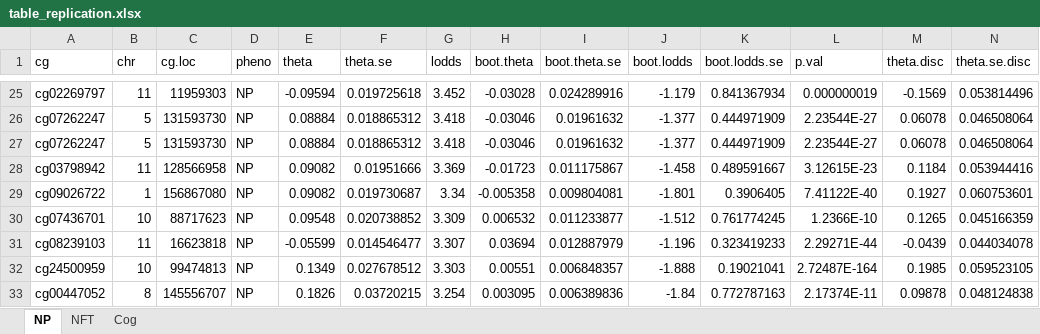
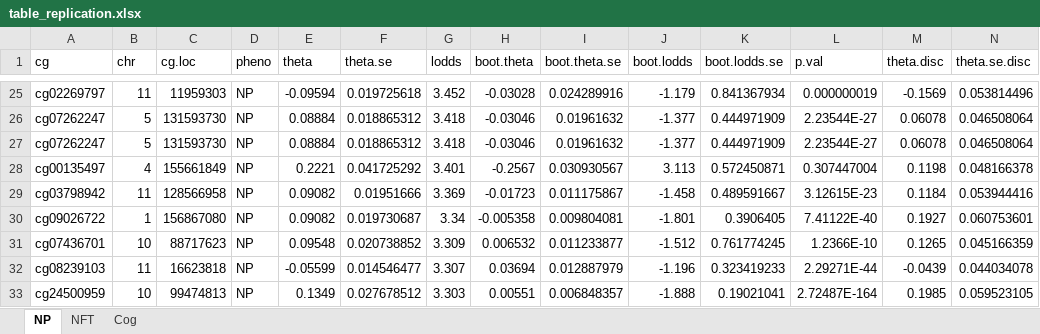
Before and after one commit to YPARK/ad-multipheno, an Excel workbook: table_replication.xlsx, sheet NP, drawn as a sheet; only a part is shown, gaps mark what is left out; the shorter side is filled out with more unchanged rows; values as stored, in another font and other column widths than the file's, no borders; rows hold the shown columns only; the diff names each change by its address in the sheet, - before the commit and + after, or states it on an @@ line.

```diff
--- a/table_replication.xlsx (sheet NP)
+++ b/table_replication.xlsx (sheet NP)
+row 28: cg00135497 | 4 | 155661849 | NP | 0.2221 | 0.041725292 | 3.401 | -0.2567 | 0.030930567 | 3.113 | 0.572450871 | 0.307447004 | 0.1198 | 0.048166378
```
Also changed, not shown: sheet NFT, sheet Cog, table_replication_formatted.xlsx, table_replication_pve.xlsx, 19 other files.
